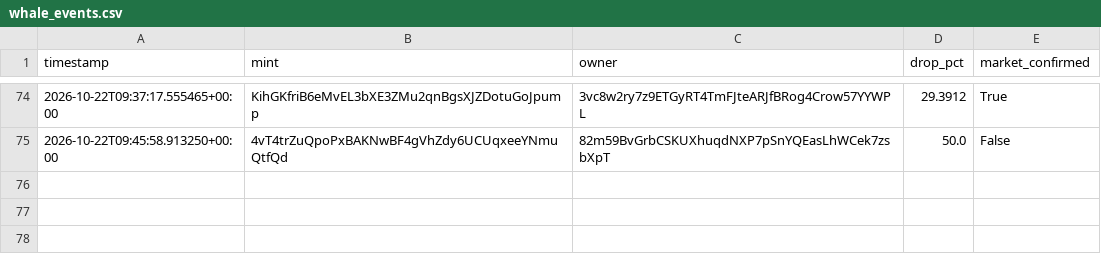
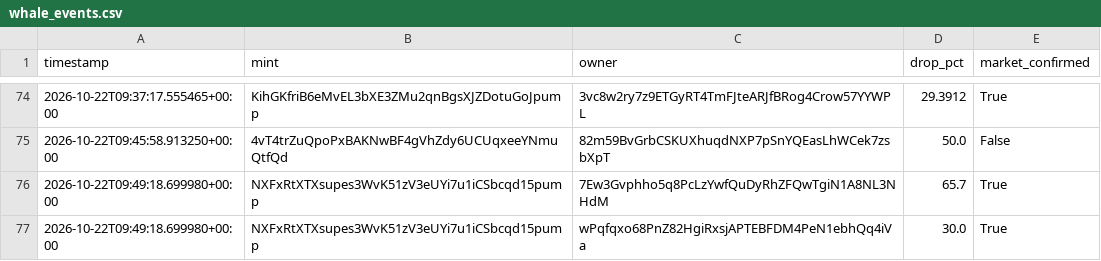
Before and after one commit to amincanani1985-web/meme-scanner-bot, a CSV file: whale_events.csv, drawn as a sheet; only a part is shown, gaps mark what is left out.

```diff
--- a/whale_events.csv
+++ b/whale_events.csv
@@ -75 +75,3 @@ timestamp,mint,owner,drop_pct,market_confirmed
 2026-10-22T09:45:58.913250+00:00,4vT4trZuQpoPxBAKNwBF4gVhZdy6UCUqxeeYNmuQtfQd,82m59BvGrbCSKUXhuqdNXP7pSnYQEasLhWCek7zsbXpT,50.0,False
+2026-10-22T09:49:18.699980+00:00,NXFxRtXTXsupes3WvK51zV3eUYi7u1iCSbcqd15pump,7Ew3Gvphho5q8PcLzYwfQuDyRhZFQwTgiN1A8NL3NHdM,65.7,True
+2026-10-22T09:49:18.699980+00:00,NXFxRtXTXsupes3WvK51zV3eUYi7u1iCSbcqd15pump,wPqfqxo68PnZ82HgiRxsjAPTEBFDM4PeN1ebhQq4iVa,30.0,True
```
Also changed, not shown: paper_account/shadow_observations.csv, shadow_observations.csv, 5 other files.
